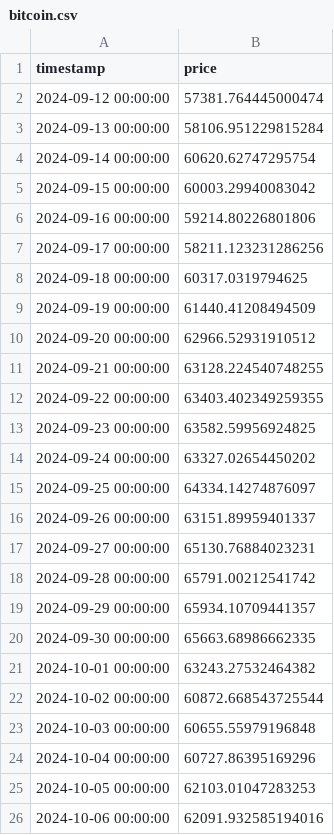
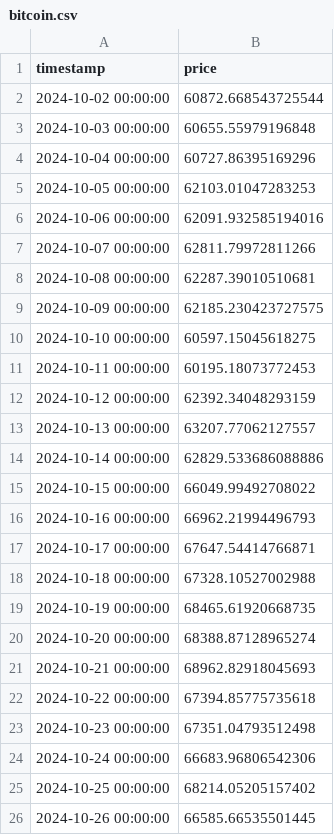
Before and after one commit to Knot-Here/volt, a CSV file: output/prices/bitcoin.csv, drawn as a sheet; only a part is shown; the shorter side is filled out with more unchanged rows; removed rows and columns are numbered as before the commit, all else as after; the diff covers the shown part only; the diff names each change by its address in the sheet, - before the commit and + after, or states it on an @@ line.

```diff
--- a/output/prices/bitcoin.csv
+++ b/output/prices/bitcoin.csv
-row 2: 2024-09-12 00:00:00 | 57381.764445000474
-row 3: 2024-09-13 00:00:00 | 58106.951229815284
-row 4: 2024-09-14 00:00:00 | 60620.62747295754
-row 5: 2024-09-15 00:00:00 | 60003.29940083042
-row 6: 2024-09-16 00:00:00 | 59214.80226801806
-row 7: 2024-09-17 00:00:00 | 58211.123231286256
-row 8: 2024-09-18 00:00:00 | 60317.0319794625
-row 9: 2024-09-19 00:00:00 | 61440.41208494509
-row 10: 2024-09-20 00:00:00 | 62966.52931910512
-row 11: 2024-09-21 00:00:00 | 63128.224540748255
-row 12: 2024-09-22 00:00:00 | 63403.402349259355
-row 13: 2024-09-23 00:00:00 | 63582.59956924825
-row 14: 2024-09-24 00:00:00 | 63327.02654450202
-row 15: 2024-09-25 00:00:00 | 64334.14274876097
-row 16: 2024-09-26 00:00:00 | 63151.89959401337
-row 17: 2024-09-27 00:00:00 | 65130.76884023231
-row 18: 2024-09-28 00:00:00 | 65791.00212541742
-row 19: 2024-09-29 00:00:00 | 65934.10709441357
-row 20: 2024-09-30 00:00:00 | 65663.68986662335
-row 21: 2024-10-01 00:00:00 | 63243.27532464382
```
Also changed, not shown: 21 added rows and 1 removed row elsewhere in this file, output/prices/binancecoin.csv, output/prices/ethereum.csv, 5 other files.
